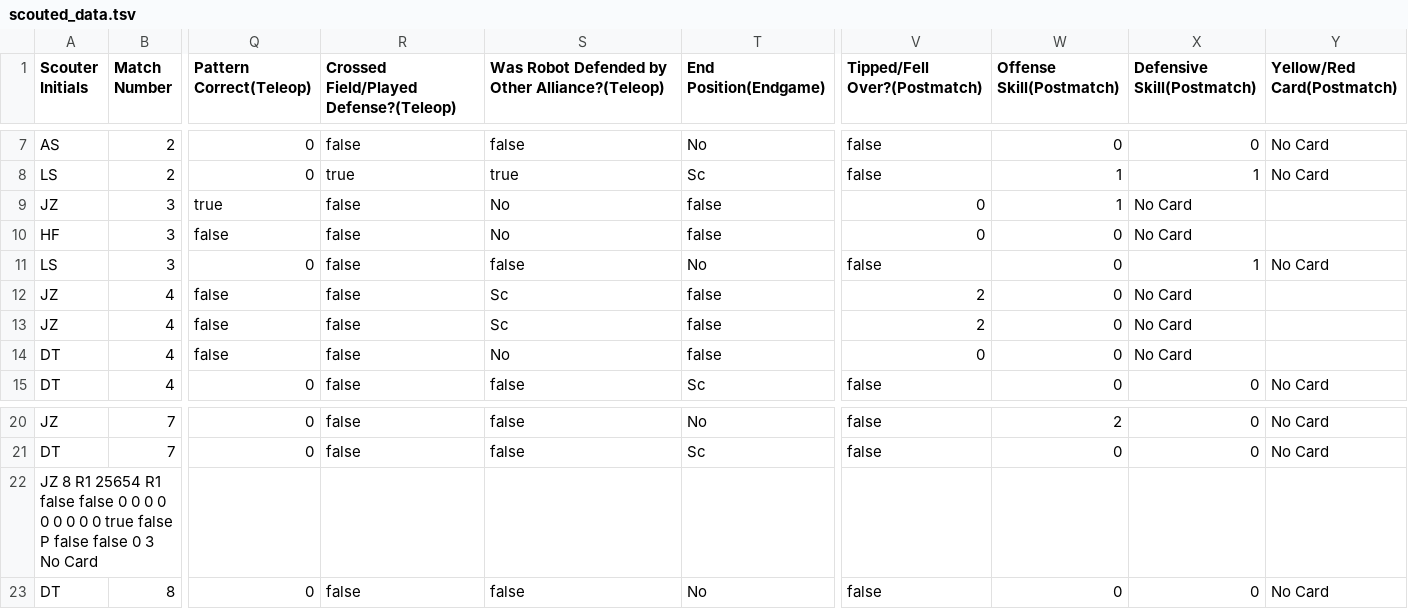
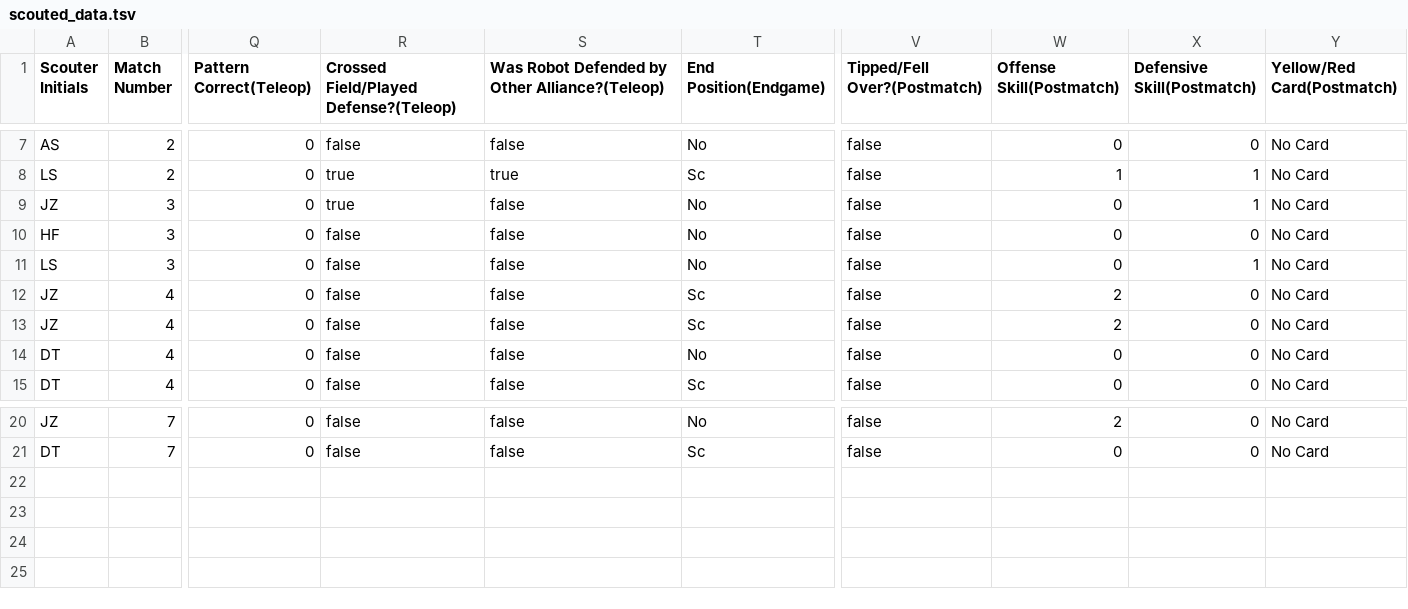
Before and after one commit to GirlsOfSteelRobotics/2025FTCScoutingApp, a TSV file: data/2526-PA-GIS1/scouted_data.tsv, drawn as a sheet; only a part is shown, gaps mark what is left out; rows hold the shown columns only; the diff names each change by its address in the sheet, - before the commit and + after, or states it on an @@ line.

```diff
--- a/data/2526-PA-GIS1/scouted_data.tsv
+++ b/data/2526-PA-GIS1/scouted_data.tsv
-Q9 (Pattern Correct(Teleop)): true
+Q9 (Pattern Correct(Teleop)): 0
-R9: false
+R9: true
-S9:S10: No
+S9:S10: false
-T9:T10 (End Position(Endgame)): false
+T9:T10 (End Position(Endgame)): No
-V9:V10 (Tipped/Fell Over?(Postmatch)): 0
+V9:V10 (Tipped/Fell Over?(Postmatch)): false
-W9 (Offense Skill(Postmatch)): 1
+W9 (Offense Skill(Postmatch)): 0
-X9 (Defensive Skill(Postmatch)): No Card
+X9 (Defensive Skill(Postmatch)): 1
-Y9:Y10 (Yellow/Red Card(Postmatch)): (empty)
+Y9:Y10 (Yellow/Red Card(Postmatch)): No Card
-Q10 (Pattern Correct(Teleop)): false
+Q10 (Pattern Correct(Teleop)): 0
-X10 (Defensive Skill(Postmatch)): No Card
+X10 (Defensive Skill(Postmatch)): 0
-Q12:Q14 (Pattern Correct(Teleop)): false
+Q12:Q14 (Pattern Correct(Teleop)): 0
-S12:S13: Sc
+S12:S13: false
-T12:T13 (End Position(Endgame)): false
+T12:T13 (End Position(Endgame)): Sc
-V12:V13 (Tipped/Fell Over?(Postmatch)): 2
+V12:V13 (Tipped/Fell Over?(Postmatch)): false
-W12:W13 (Offense Skill(Postmatch)): 0
+W12:W13 (Offense Skill(Postmatch)): 2
-X12:X14 (Defensive Skill(Postmatch)): No Card
+X12:X14 (Defensive Skill(Postmatch)): 0
-Y12:Y14 (Yellow/Red Card(Postmatch)): (empty)
+Y12:Y14 (Yellow/Red Card(Postmatch)): No Card
-S14: No
+S14: false
-T14 (End Position(Endgame)): false
+T14 (End Position(Endgame)): No
-V14 (Tipped/Fell Over?(Postmatch)): 0
+V14 (Tipped/Fell Over?(Postmatch)): false
-row 22: JZ 8 R1 25654 R1 false false 0 0 0 0 0 0 0 0 0 true false P false false 0 3 No Card
-row 23: DT | 8 | 0 | false | false | No | false | 0 | 0 | No Card
```
Also changed, not shown: 3 other files.
